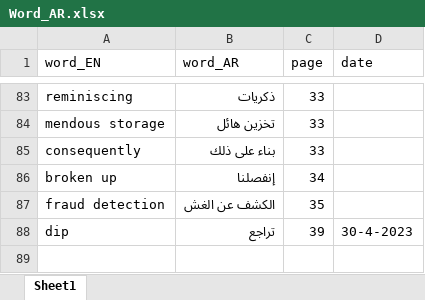
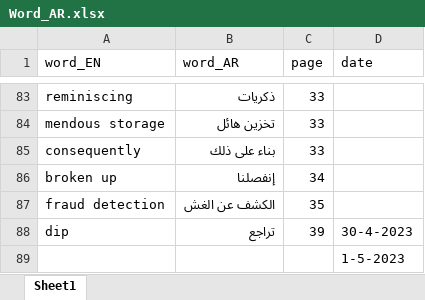
Before and after one commit to MohammadYAmmar/Data_Science_BookTrip, an Excel workbook: Word_AR.xlsx, sheet Sheet1, drawn as a sheet; only a part is shown, gaps mark what is left out; values as stored, in another font and other column widths than the file's, no borders; the diff names each change by its address in the sheet, - before the commit and + after, or states it on an @@ line.

```diff
--- a/Word_AR.xlsx (sheet Sheet1)
+++ b/Word_AR.xlsx (sheet Sheet1)
+row 89:  |  |  | 1-5-2023
```
Also changed, not shown: 1 other file.
